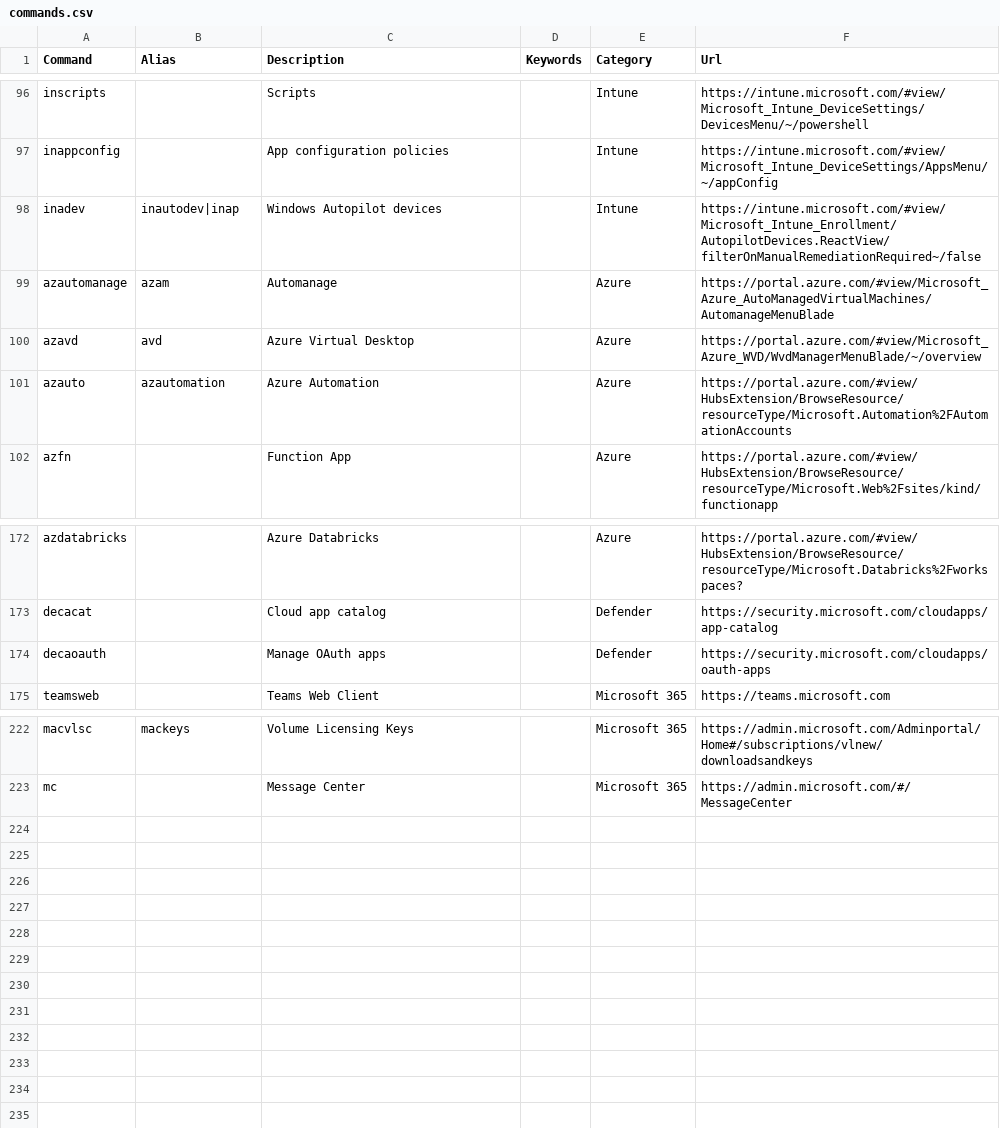
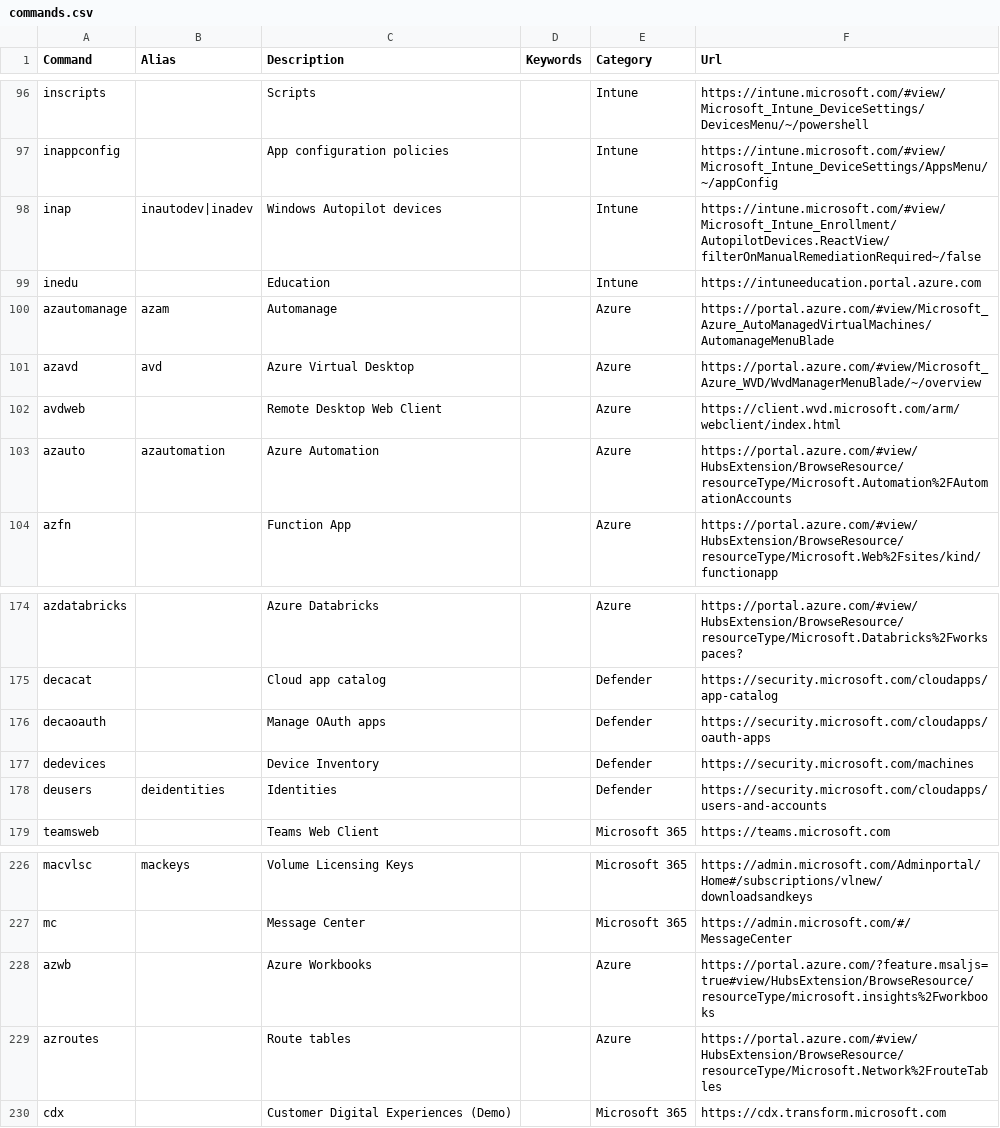
Before and after one commit to merill/cmd, a CSV file: website/config/commands.csv, drawn as a sheet; only a part is shown, gaps mark what is left out.

Commit message:
Update commands.csv

```diff
--- a/website/config/commands.csv
+++ b/website/config/commands.csv
@@ -97,5 +97,7 @@ inscripts,,Scripts,,Intune,https://intune.microsoft.com/#view/Microsoft_Intune_D
 inappconfig,,App configuration policies,,Intune,https://intune.microsoft.com/#view/Microsoft_Intune_DeviceSettings/AppsMenu/~/appConfig
-inadev,inautodev|inap,Windows Autopilot devices,,Intune,https://intune.microsoft.com/#view/Microsoft_Intune_Enrollment/AutopilotDevices.ReactView/filterOnManualRemediationRequired~/false
+inap,inautodev|inadev,Windows Autopilot devices,,Intune,https://intune.microsoft.com/#view/Microsoft_Intune_Enrollment/AutopilotDevices.ReactView/filterOnManualRemediationRequired~/false
+inedu,,Education,,Intune,https://intuneeducation.portal.azure.com
 azautomanage,azam,Automanage,,Azure,https://portal.azure.com/#view/Microsoft_Azure_AutoManagedVirtualMachines/AutomanageMenuBlade
 azavd,avd,Azure Virtual Desktop,,Azure,https://portal.azure.com/#view/Microsoft_Azure_WVD/WvdManagerMenuBlade/~/overview
+avdweb,,Remote Desktop Web Client,,Azure,https://client.wvd.microsoft.com/arm/webclient/index.html
 azauto,azautomation,Azure Automation,,Azure,https://portal.azure.com/#view/HubsExtension/BrowseResource/resourceType/Microsoft.Automation%2FAutomationAccounts
@@ -174,2 +176,4 @@ decacat,,Cloud app catalog,,Defender,https://security.microsoft.com/cloudapps/ap
 decaoauth,,Manage OAuth apps,,Defender,https://security.microsoft.com/cloudapps/oauth-apps
+dedevices,,Device Inventory,,Defender,https://security.microsoft.com/machines
+deusers,deidentities,Identities,,Defender,https://security.microsoft.com/cloudapps/users-and-accounts
 teamsweb,,Teams Web Client,,Microsoft 365,https://teams.microsoft.com
@@ -223 +227,4 @@ macvlsc,mackeys,Volume Licensing Keys,,Microsoft 365,https://admin.microsoft.com
 mc,,Message Center,,Microsoft 365,https://admin.microsoft.com/#/MessageCenter
+azwb,,Azure Workbooks,,Azure,https://portal.azure.com/?feature.msaljs=true#view/HubsExtension/BrowseResource/resourceType/microsoft.insights%2Fworkbooks
+azroutes,,Route tables,,Azure,https://portal.azure.com/#view/HubsExtension/BrowseResource/resourceType/Microsoft.Network%2FrouteTables
+cdx,,Customer Digital Experiences (Demo),,Microsoft 365,https://cdx.transform.microsoft.com
```
